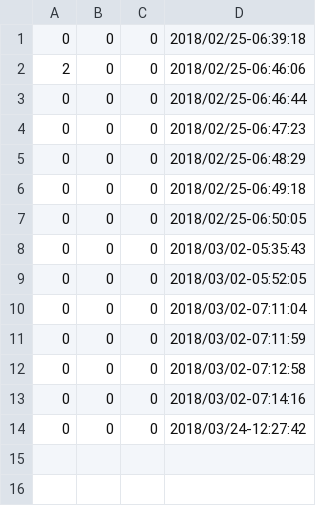
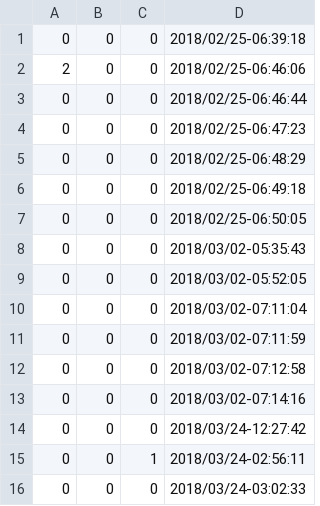
Before and after one commit to betosousa/tcc, a CSV file: plots/broadcastReceiverDriller.csv, drawn as a sheet.

```diff
--- a/plots/broadcastReceiverDriller.csv
+++ b/plots/broadcastReceiverDriller.csv
@@ -14 +14,3 @@
 0,0,0,2018/03/24-12:27:42
+0,0,1,2018/03/24-02:56:11
+0,0,0,2018/03/24-03:02:33
```
Also changed, not shown: plots/activityDriller.csv, plots/contentProviderDriller.csv, 9 other files.
